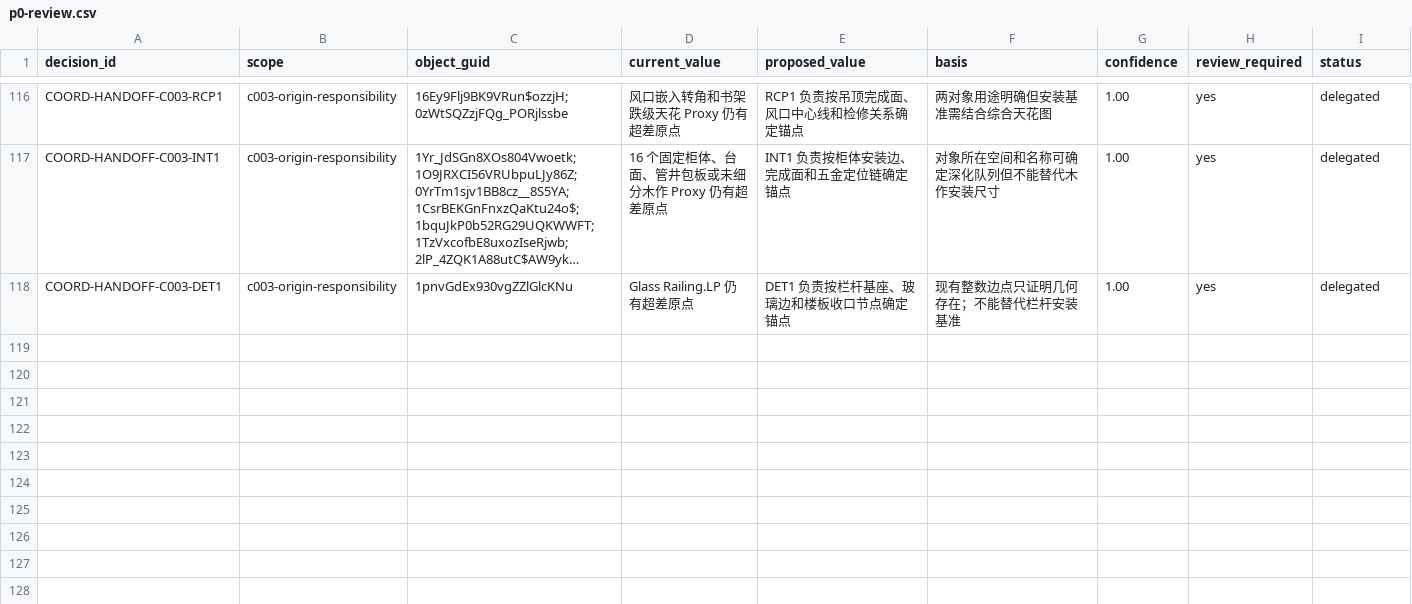
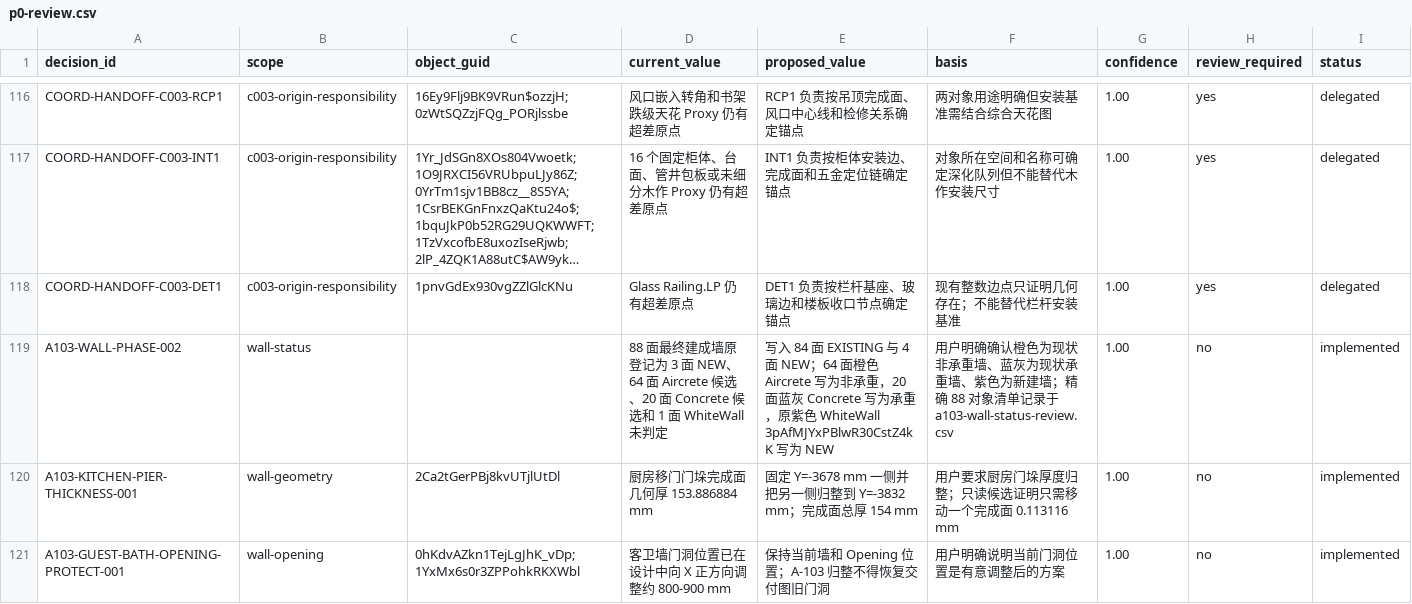
Before and after one commit to Weihan96/2504-GBTB-Yanlord-Zhuhai, a CSV file: pipeline/decisions/p0-review.csv, drawn as a sheet; only a part is shown, gaps mark what is left out; long unchanged cells end in …; rows hold the shown columns only; the diff names each change by its address in the sheet, - before the commit and + after, or states it on an @@ line.

```diff
--- a/pipeline/decisions/p0-review.csv
+++ b/pipeline/decisions/p0-review.csv
+row 119: A103-WALL-PHASE-002 | wall-status |  | 88 面最终建成墙原登记为 3 面 NEW、64 面 Aircrete 候选、20 面 Concrete 候选和 1 面 WhiteWall 未判定 | 写入 84 面 EXISTING 与 4 面 NEW；64 面橙色 Aircrete 写为非承重，20 面蓝灰 Concrete 写为承重，原紫色 WhiteWall 3pAfMJYxPBlwR30CstZ4kK 写为 NEW | 用户明确确认橙色为现状非承重墙、蓝灰为现状承重墙、紫色为新建墙；精确 88 对象清单记录于 a103-wall-status-review.csv | 1.00 | no | implemented
+row 120: A103-KITCHEN-PIER-THICKNESS-001 | wall-geometry | 2Ca2tGerPBj8kvUTjlUtDl | 厨房移门门垛完成面几何厚 153.886884 mm | 固定 Y=-3678 mm 一侧并把另一侧归整到 Y=-3832 mm；完成面总厚 154 mm | 用户要求厨房门垛厚度归整；只读候选证明只需移动一个完成面 0.113116 mm | 1.00 | no | implemented
+row 121: A103-GUEST-BATH-OPENING-PROTECT-001 | wall-opening | 0hKdvAZkn1TejLgJhK_vDp; 1YxMx6s0r3ZPPohkRKXWbl | 客卫墙门洞位置已在设计中向 X 正方向调整约 800-900 mm | 保持当前墙和 Opening 位置；A-103 归整不得恢复交付图旧门洞 | 用户明确说明当前门洞位置是有意调整后的方案 | 1.00 | no | implemented
```
Also changed, not shown: pipeline/decisions/a103-wall-status-review.csv, 12 other files.
